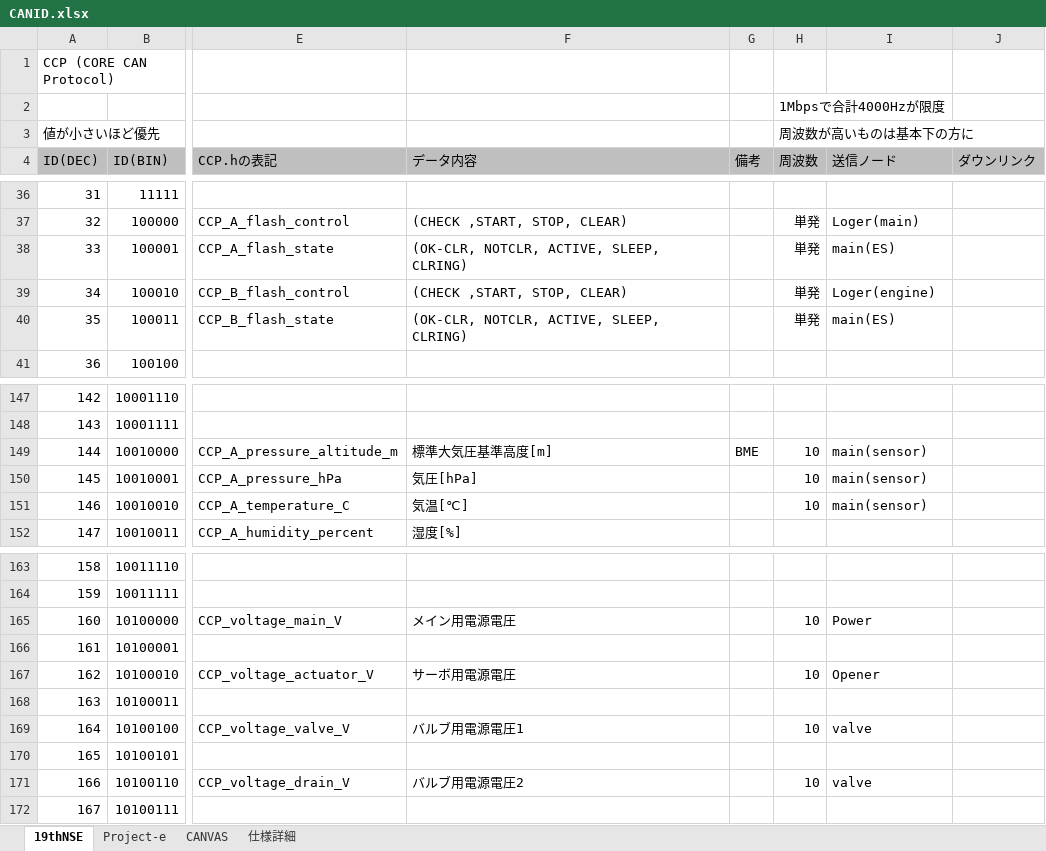
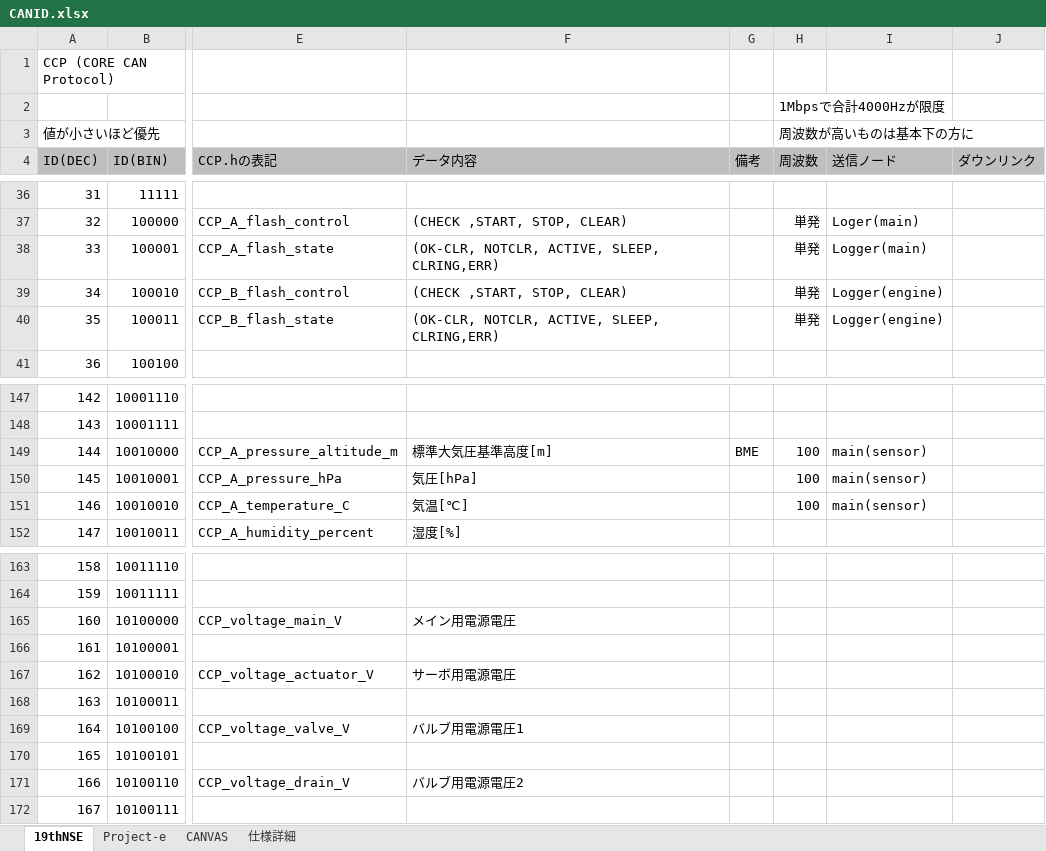
Before and after one commit to core-rocket/CCP, an Excel workbook: CANID.xlsx, sheet 19thNSE, drawn as a sheet; only a part is shown, gaps mark what is left out; values as stored, in another font and other column widths than the file's, no borders; the diff covers the shown part only; the diff names each change by its address in the sheet, - before the commit and + after, or states it on an @@ line.

```diff
--- a/CANID.xlsx (sheet 19thNSE)
+++ b/CANID.xlsx (sheet 19thNSE)
-F38 (データ内容): (OK-CLR, NOTCLR, ACTIVE, SLEEP, CLRING)
+F38 (データ内容): (OK-CLR, NOTCLR, ACTIVE, SLEEP, CLRING,ERR)
-I38 (送信ノード): main(ES)
+I38 (送信ノード): Logger(main)
-I39 (送信ノード): Loger(engine)
+I39 (送信ノード): Logger(engine)
-F40 (データ内容): (OK-CLR, NOTCLR, ACTIVE, SLEEP, CLRING)
+F40 (データ内容): (OK-CLR, NOTCLR, ACTIVE, SLEEP, CLRING,ERR)
-I40 (送信ノード): main(ES)
+I40 (送信ノード): Logger(engine)
-H149:H151 (周波数): 10
+H149:H151 (周波数): 100
-H165 (周波数): 10
+H165 (周波数): (empty)
-I165 (送信ノード): Power
+I165 (送信ノード): (empty)
-H167 (周波数): 10
+H167 (周波数): (empty)
-I167 (送信ノード): Opener
+I167 (送信ノード): (empty)
-H169 (周波数): 10
+H169 (周波数): (empty)
-I169 (送信ノード): valve
+I169 (送信ノード): (empty)
-H171 (周波数): 10
+H171 (周波数): (empty)
-I171 (送信ノード): valve
+I171 (送信ノード): (empty)
```
Also changed, not shown: 41 edited cells elsewhere in this sheet.
